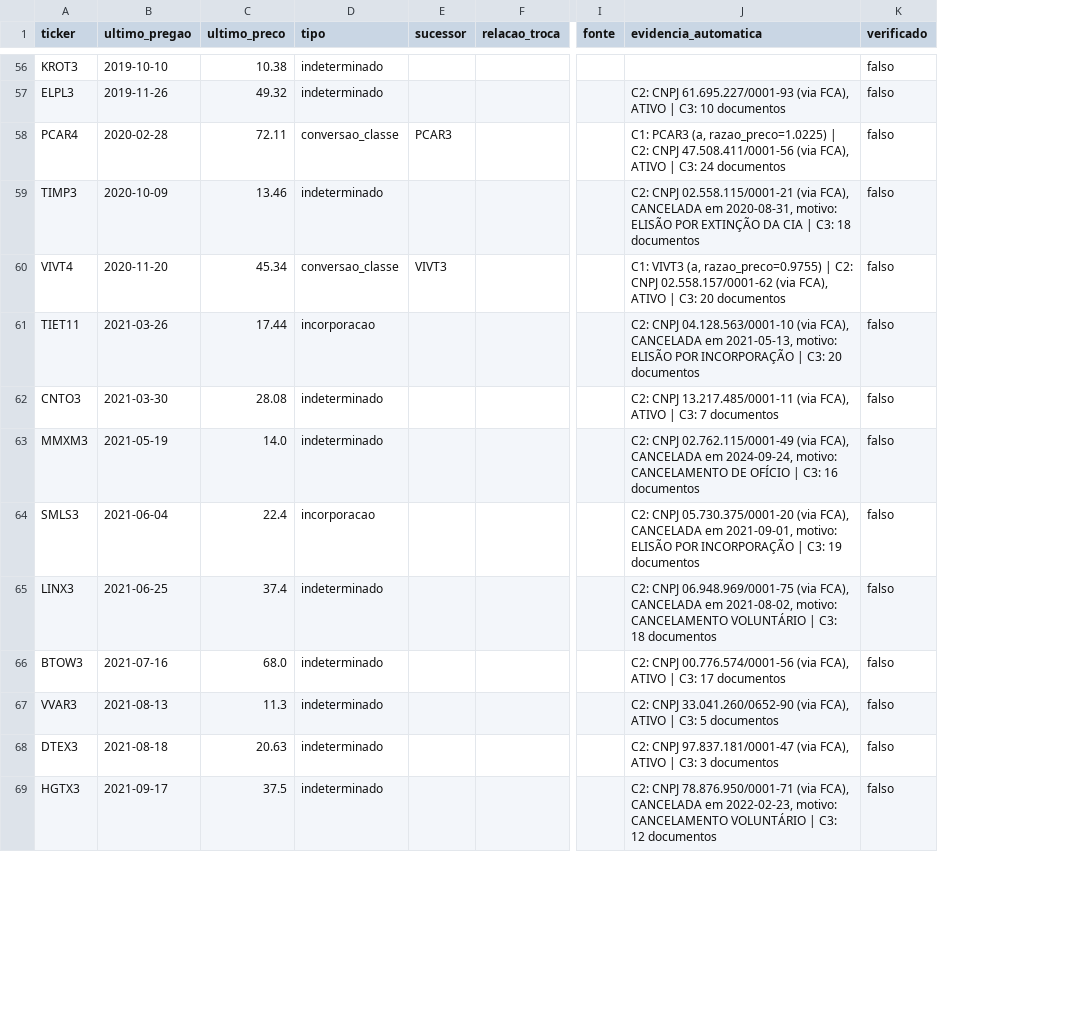
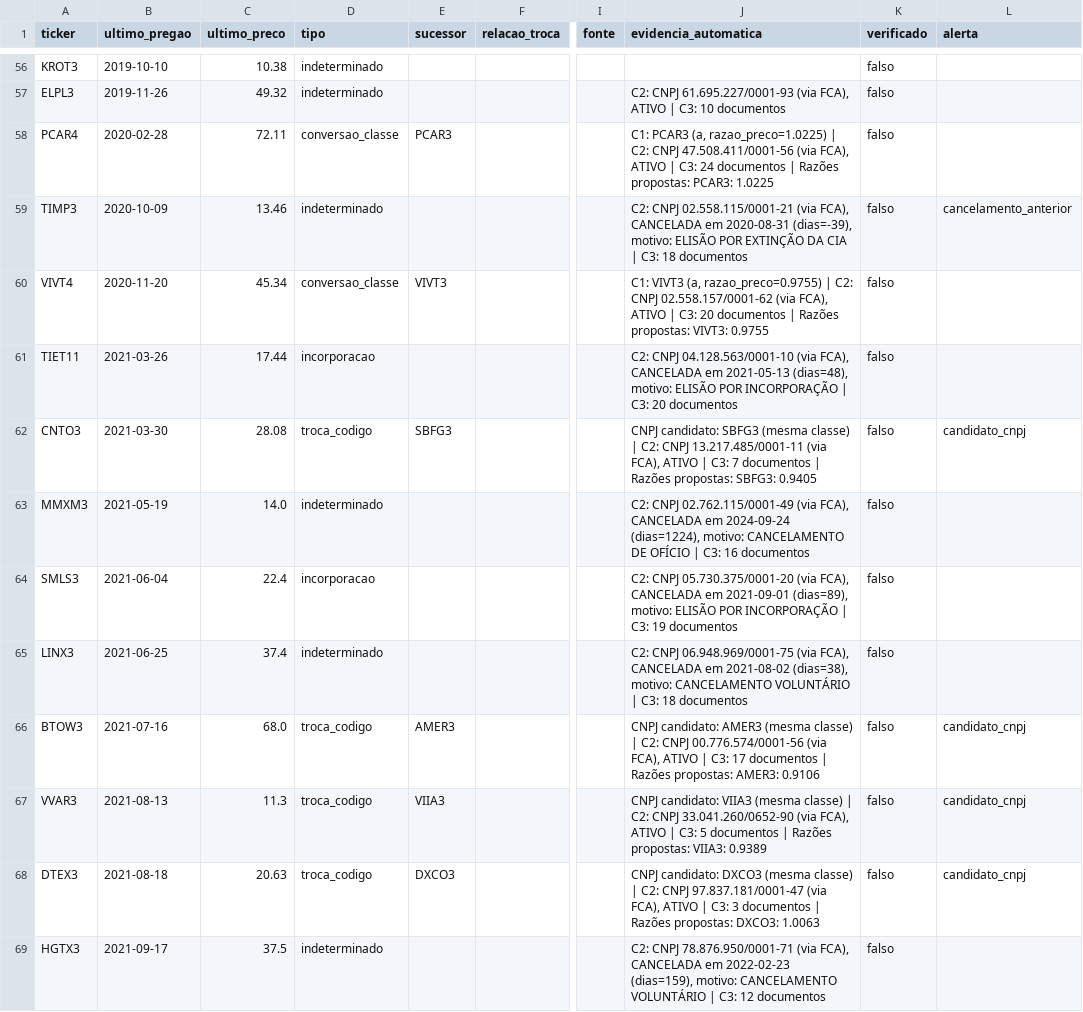
Before and after one commit to arturdebritto-flxl/pibic-modelagem, a CSV file: dados/manuais/saidas.csv, drawn as a sheet; only a part is shown, gaps mark what is left out; the diff covers the shown part only; the diff names each change by its address in the sheet, - before the commit and + after, or states it on an @@ line.

Commit message:
Correções da revisão das Fases 1-2 (D20-D22)
Duplicatas exatas da CVM removidas na carga (111/84/946); checagens
interrompem o script; CNPJ sem min(); janela 0-180 dias do cancelamento;
sucessores por CNPJ; coluna alerta; BBTG11 como desmembramento.
saidas.csv continua sem linhas verificadas.

```diff
--- a/dados/manuais/saidas.csv
+++ b/dados/manuais/saidas.csv
+column L (alerta), rows 59-68: cancelamento_anterior |  |  | candidato_cnpj |  |  |  | candidato_cnpj | candidato_cnpj | candidato_cnpj
-J58 (evidencia_automatica): …24 documentos
+J58 (evidencia_automatica): …24 documentos | Razões propostas: PCAR3: 1.0225
-J59 (evidencia_automatica): …CANCELADA em 2020-08-31, motivo: ELISÃO…
+J59 (evidencia_automatica): …CANCELADA em 2020-08-31 (dias=-39), motivo: ELISÃO…
-J60 (evidencia_automatica): …20 documentos
+J60 (evidencia_automatica): …20 documentos | Razões propostas: VIVT3: 0.9755
-J61 (evidencia_automatica): …CANCELADA em 2021-05-13, motivo: ELISÃO…
+J61 (evidencia_automatica): …CANCELADA em 2021-05-13 (dias=48), motivo: ELISÃO…
-D62 (tipo): indeterminado
+D62 (tipo): troca_codigo
-E62 (sucessor): (empty)
+E62 (sucessor): SBFG3
-J62 (evidencia_automatica): C2: CNPJ 13.217.485/0001-11 (via FCA), ATIVO | C3: 7 documentos
+J62 (evidencia_automatica): CNPJ candidato: SBFG3 (mesma classe) | C2: CNPJ 13.217.485/0001-11 (via FCA), ATIVO | C3: 7 documentos | Razões propostas: SBFG3: 0.9405
-J63 (evidencia_automatica): …CANCELADA em 2024-09-24, motivo: CANCELAMENTO…
+J63 (evidencia_automatica): …CANCELADA em 2024-09-24 (dias=1224), motivo: CANCELAMENTO…
-J64 (evidencia_automatica): …CANCELADA em 2021-09-01, motivo: ELISÃO…
+J64 (evidencia_automatica): …CANCELADA em 2021-09-01 (dias=89), motivo: ELISÃO…
-J65 (evidencia_automatica): …CANCELADA em 2021-08-02, motivo: CANCELAMENTO…
+J65 (evidencia_automatica): …CANCELADA em 2021-08-02 (dias=38), motivo: CANCELAMENTO…
-D66:D68 (tipo): indeterminado
+D66:D68 (tipo): troca_codigo
-E66 (sucessor): (empty)
+E66 (sucessor): AMER3
-J66 (evidencia_automatica): C2: CNPJ 00.776.574/0001-56 (via FCA), ATIVO | C3: 17 documentos
+J66 (evidencia_automatica): CNPJ candidato: AMER3 (mesma classe) | C2: CNPJ 00.776.574/0001-56 (via FCA), ATIVO | C3: 17 documentos | Razões propostas: AMER3: 0.9106
-E67 (sucessor): (empty)
+E67 (sucessor): VIIA3
-J67 (evidencia_automatica): C2: CNPJ 33.041.260/0652-90 (via FCA), ATIVO | C3: 5 documentos
+J67 (evidencia_automatica): CNPJ candidato: VIIA3 (mesma classe) | C2: CNPJ 33.041.260/0652-90 (via FCA), ATIVO | C3: 5 documentos | Razões propostas: VIIA3: 0.9389
-E68 (sucessor): (empty)
+E68 (sucessor): DXCO3
-J68 (evidencia_automatica): C2: CNPJ 97.837.181/0001-47 (via FCA), ATIVO | C3: 3 documentos
+J68 (evidencia_automatica): CNPJ candidato: DXCO3 (mesma classe) | C2: CNPJ 97.837.181/0001-47 (via FCA), ATIVO | C3: 3 documentos | Razões propostas: DXCO3: 1.0063
-J69 (evidencia_automatica): …CANCELADA em 2022-02-23, motivo: CANCELAMENTO…
+J69 (evidencia_automatica): …CANCELADA em 2022-02-23 (dias=159), motivo: CANCELAMENTO…
```
Also changed, not shown: 108 edited cells elsewhere in this file, 3 other files.
